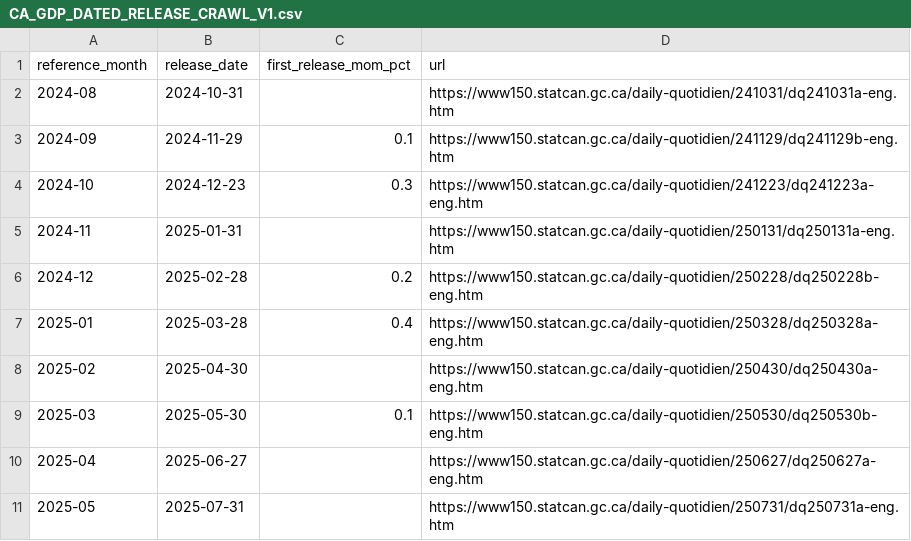
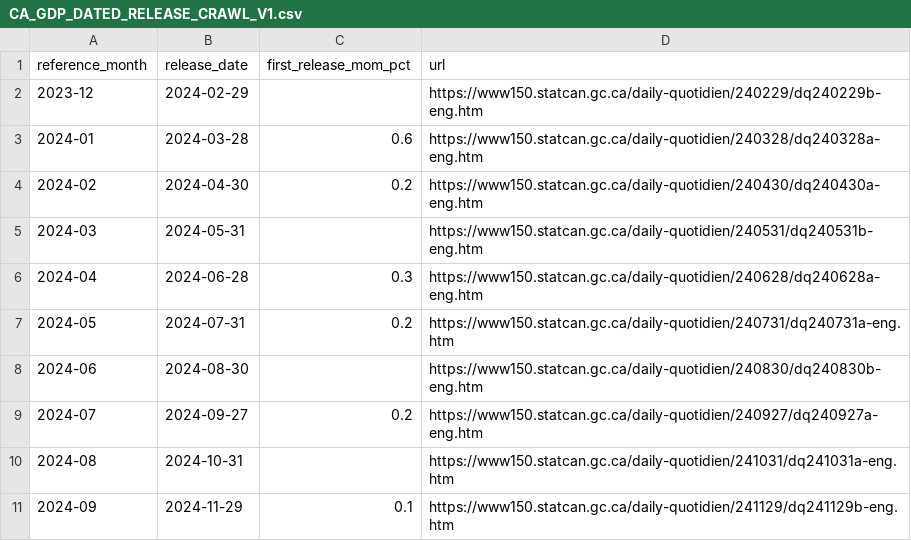
Before and after one commit to robybizkit77-blip/global-macro-fx-quant, a CSV file: validation/cad_gdp_release_crawl/CA_GDP_DATED_RELEASE_CRAWL_V1.csv, drawn as a sheet; only a part is shown; the shorter side is filled out with more unchanged rows; the diff names each change by its address in the sheet, - before the commit and + after, or states it on an @@ line.

```diff
--- a/validation/cad_gdp_release_crawl/CA_GDP_DATED_RELEASE_CRAWL_V1.csv
+++ b/validation/cad_gdp_release_crawl/CA_GDP_DATED_RELEASE_CRAWL_V1.csv
+row 2: 2023-12 | 2024-02-29 |  | https://www150.statcan.gc.ca/daily-quotidien/240229/dq240229b-eng.htm
+row 3: 2024-01 | 2024-03-28 | 0.6 | https://www150.statcan.gc.ca/daily-quotidien/240328/dq240328a-eng.htm
+row 4: 2024-02 | 2024-04-30 | 0.2 | https://www150.statcan.gc.ca/daily-quotidien/240430/dq240430a-eng.htm
+row 5: 2024-03 | 2024-05-31 |  | https://www150.statcan.gc.ca/daily-quotidien/240531/dq240531b-eng.htm
+row 6: 2024-04 | 2024-06-28 | 0.3 | https://www150.statcan.gc.ca/daily-quotidien/240628/dq240628a-eng.htm
+row 7: 2024-05 | 2024-07-31 | 0.2 | https://www150.statcan.gc.ca/daily-quotidien/240731/dq240731a-eng.htm
+row 8: 2024-06 | 2024-08-30 |  | https://www150.statcan.gc.ca/daily-quotidien/240830/dq240830b-eng.htm
+row 9: 2024-07 | 2024-09-27 | 0.2 | https://www150.statcan.gc.ca/daily-quotidien/240927/dq240927a-eng.htm
```
Also changed, not shown: 1 other file.
